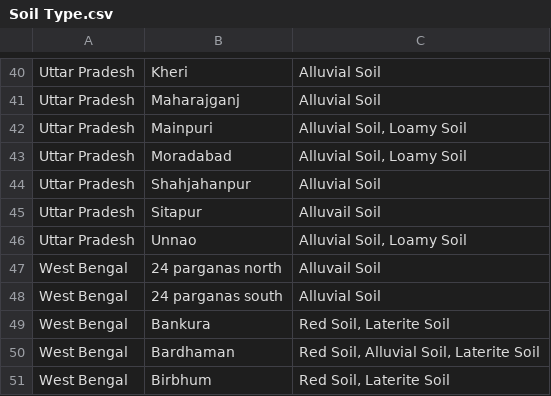
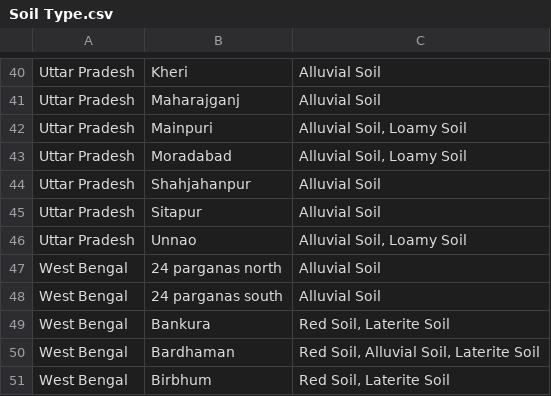
Before and after one commit to vansismishra/FarmElysium, a CSV file: Soil Type.csv, drawn as a sheet; only a part is shown, gaps mark what is left out.

```diff
--- a/Soil Type.csv
+++ b/Soil Type.csv
@@ -44,5 +44,5 @@ Uttar Pradesh,Moradabad,"Alluvial Soil, Loamy Soil"
 Uttar Pradesh,Shahjahanpur,Alluvial Soil
-Uttar Pradesh,Sitapur,Alluvail Soil
+Uttar Pradesh,Sitapur,Alluvial Soil
 Uttar Pradesh,Unnao,"Alluvial Soil, Loamy Soil"
-West Bengal,24 parganas north,Alluvail Soil
+West Bengal,24 parganas north,Alluvial Soil
 West Bengal,24 parganas south,Alluvial Soil
```
Also changed, not shown: 2 other files.
